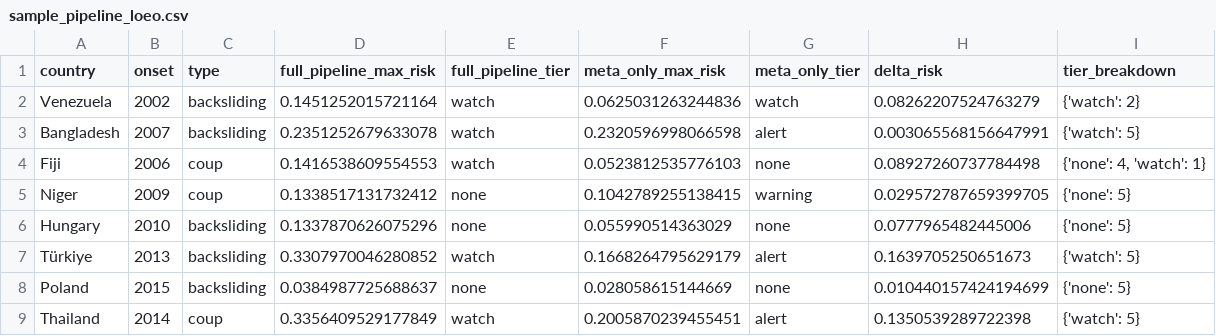
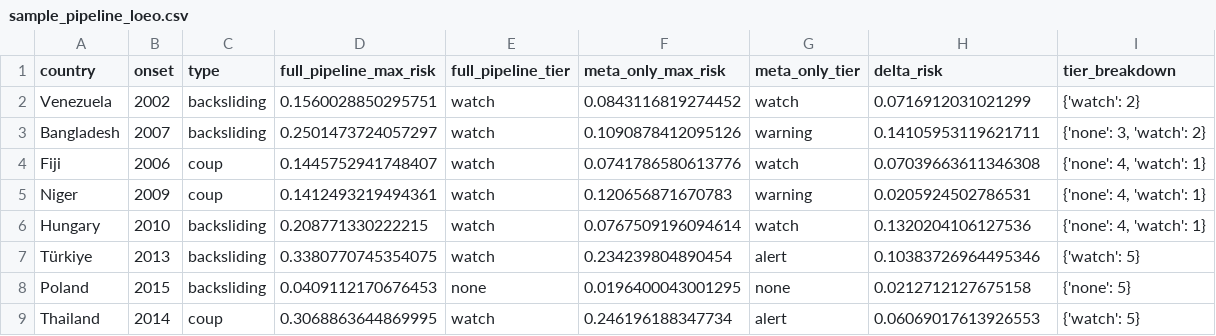
Before and after one commit to YCRG-Labs/AIM4D, a CSV file: robustness/sample_pipeline_loeo.csv, drawn as a sheet; only a part is shown; the diff covers the shown part only.

Commit message:
tier 3 cascade complete, loeo 0.093, report closed

```diff
--- a/robustness/sample_pipeline_loeo.csv
+++ b/robustness/sample_pipeline_loeo.csv
@@ -1,9 +1,9 @@
 country,onset,type,full_pipeline_max_risk,full_pipeline_tier,meta_only_max_risk,meta_only_tier,delta_risk,tier_breakdown
-Venezuela,2002,backsliding,0.1451252015721164,watch,0.0625031263244836,watch,0.08262207524763279,{'watch': 2}
-Bangladesh,2007,backsliding,0.2351252679633078,watch,0.2320596998066598,alert,0.003065568156647991,{'watch': 5}
-Fiji,2006,coup,0.1416538609554553,watch,0.0523812535776103,none,0.08927260737784498,"{'none': 4, 'watch': 1}"
-Niger,2009,coup,0.1338517131732412,none,0.1042789255138415,warning,0.029572787659399705,{'none': 5}
-Hungary,2010,backsliding,0.1337870626075296,none,0.055990514363029,none,0.0777965482445006,{'none': 5}
-Türkiye,2013,backsliding,0.3307970046280852,watch,0.1668264795629179,alert,0.1639705250651673,{'watch': 5}
-Poland,2015,backsliding,0.0384987725688637,none,0.028058615144669,none,0.010440157424194699,{'none': 5}
-Thailand,2014,coup,0.3356409529177849,watch,0.2005870239455451,alert,0.1350539289722398,{'watch': 5}
+Venezuela,2002,backsliding,0.1560028850295751,watch,0.0843116819274452,watch,0.0716912031021299,{'watch': 2}
+Bangladesh,2007,backsliding,0.2501473724057297,watch,0.1090878412095126,warning,0.14105953119621711,"{'none': 3, 'watch': 2}"
+Fiji,2006,coup,0.1445752941748407,watch,0.0741786580613776,watch,0.07039663611346308,"{'none': 4, 'watch': 1}"
+Niger,2009,coup,0.1412493219494361,watch,0.120656871670783,warning,0.0205924502786531,"{'none': 4, 'watch': 1}"
+Hungary,2010,backsliding,0.208771330222215,watch,0.0767509196094614,watch,0.1320204106127536,"{'none': 4, 'watch': 1}"
+Türkiye,2013,backsliding,0.3380770745354075,watch,0.234239804890454,alert,0.10383726964495346,{'watch': 5}
+Poland,2015,backsliding,0.0409112170676453,none,0.0196400043001295,none,0.0212712127675158,{'none': 5}
+Thailand,2014,coup,0.3068863644869995,watch,0.246196188347734,alert,0.06069017613926553,{'watch': 5}
```
Also changed, not shown: 23 edited cells elsewhere in this file, 3 other files.
